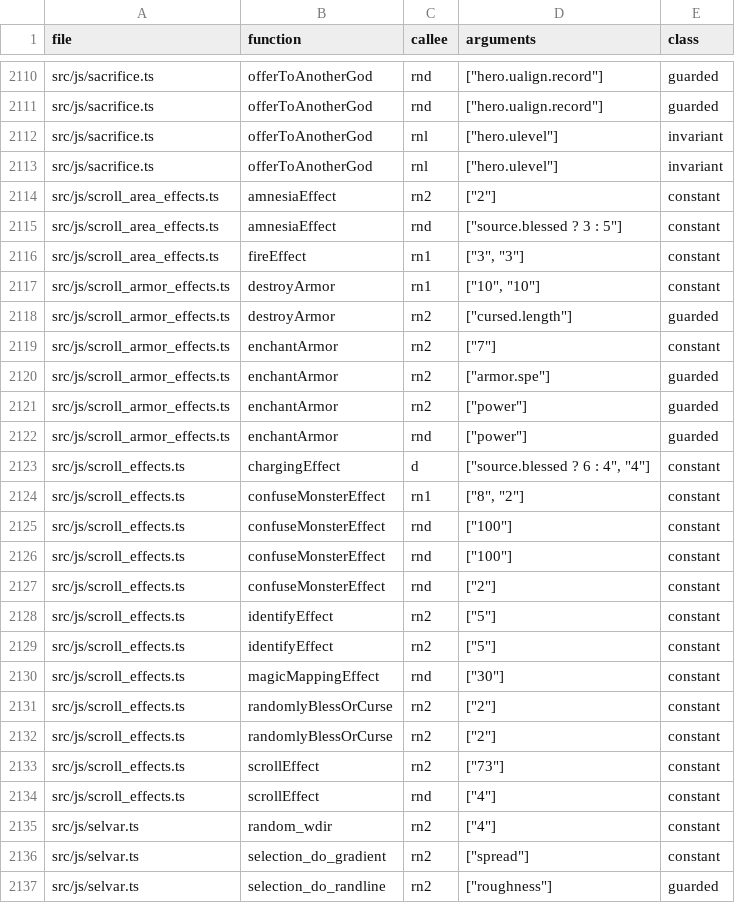
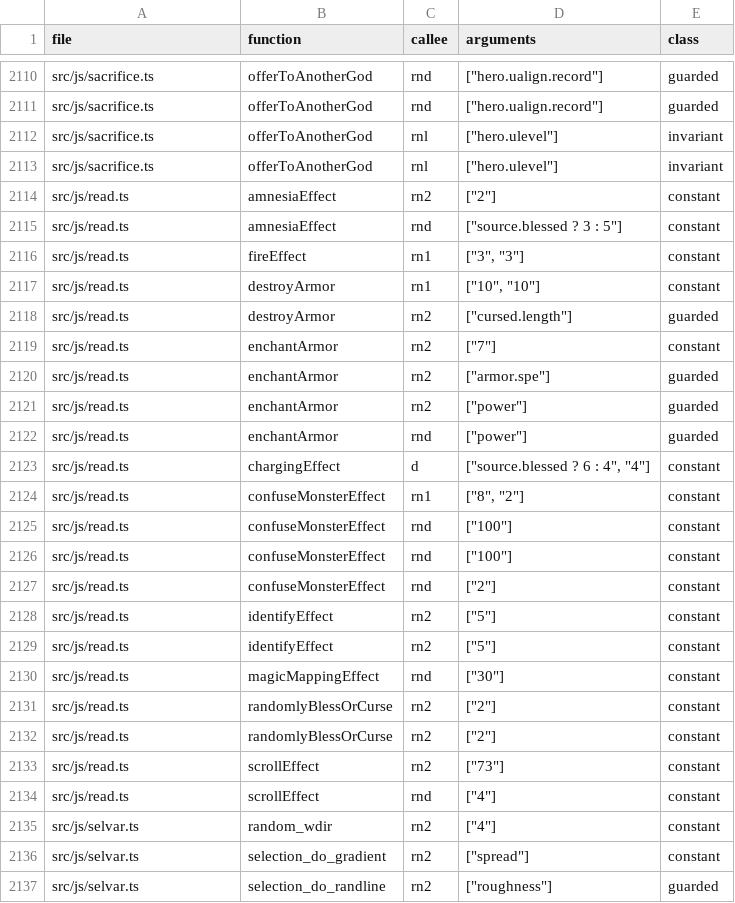
Before and after one commit to daoa0601/teleport-contest, a TSV file: docs/ledger/rng-callsites.tsv, drawn as a sheet; only a part is shown, gaps mark what is left out; the diff covers the shown part only.

Commit message:
Relabel ledger rows for the folded scroll and wand modules
rng-callsites rows, c-messages-reviewed citations, c-edges-justified notes,
and the callsites review records now name read.ts, zap.ts, apply.ts,
engrave.ts, and potion.ts.

```diff
--- a/docs/ledger/rng-callsites.tsv
+++ b/docs/ledger/rng-callsites.tsv
@@ -2113,23 +2113,23 @@ src/js/sacrifice.ts	offerToAnotherGod	rnl	"[""hero.ulevel""]"	invariant
 src/js/sacrifice.ts	offerToAnotherGod	rnl	"[""hero.ulevel""]"	invariant
-src/js/scroll_area_effects.ts	amnesiaEffect	rn2	"[""2""]"	constant
-src/js/scroll_area_effects.ts	amnesiaEffect	rnd	"[""source.blessed ? 3 : 5""]"	constant
-src/js/scroll_area_effects.ts	fireEffect	rn1	"[""3"", ""3""]"	constant
-src/js/scroll_armor_effects.ts	destroyArmor	rn1	"[""10"", ""10""]"	constant
-src/js/scroll_armor_effects.ts	destroyArmor	rn2	"[""cursed.length""]"	guarded
-src/js/scroll_armor_effects.ts	enchantArmor	rn2	"[""7""]"	constant
-src/js/scroll_armor_effects.ts	enchantArmor	rn2	"[""armor.spe""]"	guarded
-src/js/scroll_armor_effects.ts	enchantArmor	rn2	"[""power""]"	guarded
-src/js/scroll_armor_effects.ts	enchantArmor	rnd	"[""power""]"	guarded
-src/js/scroll_effects.ts	chargingEffect	d	"[""source.blessed ? 6 : 4"", ""4""]"	constant
-src/js/scroll_effects.ts	confuseMonsterEffect	rn1	"[""8"", ""2""]"	constant
-src/js/scroll_effects.ts	confuseMonsterEffect	rnd	"[""100""]"	constant
-src/js/scroll_effects.ts	confuseMonsterEffect	rnd	"[""100""]"	constant
-src/js/scroll_effects.ts	confuseMonsterEffect	rnd	"[""2""]"	constant
-src/js/scroll_effects.ts	identifyEffect	rn2	"[""5""]"	constant
-src/js/scroll_effects.ts	identifyEffect	rn2	"[""5""]"	constant
-src/js/scroll_effects.ts	magicMappingEffect	rnd	"[""30""]"	constant
-src/js/scroll_effects.ts	randomlyBlessOrCurse	rn2	"[""2""]"	constant
-src/js/scroll_effects.ts	randomlyBlessOrCurse	rn2	"[""2""]"	constant
-src/js/scroll_effects.ts	scrollEffect	rn2	"[""73""]"	constant
-src/js/scroll_effects.ts	scrollEffect	rnd	"[""4""]"	constant
+src/js/read.ts	amnesiaEffect	rn2	"[""2""]"	constant
+src/js/read.ts	amnesiaEffect	rnd	"[""source.blessed ? 3 : 5""]"	constant
+src/js/read.ts	fireEffect	rn1	"[""3"", ""3""]"	constant
+src/js/read.ts	destroyArmor	rn1	"[""10"", ""10""]"	constant
+src/js/read.ts	destroyArmor	rn2	"[""cursed.length""]"	guarded
+src/js/read.ts	enchantArmor	rn2	"[""7""]"	constant
+src/js/read.ts	enchantArmor	rn2	"[""armor.spe""]"	guarded
+src/js/read.ts	enchantArmor	rn2	"[""power""]"	guarded
+src/js/read.ts	enchantArmor	rnd	"[""power""]"	guarded
+src/js/read.ts	chargingEffect	d	"[""source.blessed ? 6 : 4"", ""4""]"	constant
+src/js/read.ts	confuseMonsterEffect	rn1	"[""8"", ""2""]"	constant
+src/js/read.ts	confuseMonsterEffect	rnd	"[""100""]"	constant
+src/js/read.ts	confuseMonsterEffect	rnd	"[""100""]"	constant
+src/js/read.ts	confuseMonsterEffect	rnd	"[""2""]"	constant
+src/js/read.ts	identifyEffect	rn2	"[""5""]"	constant
+src/js/read.ts	identifyEffect	rn2	"[""5""]"	constant
+src/js/read.ts	magicMappingEffect	rnd	"[""30""]"	constant
+src/js/read.ts	randomlyBlessOrCurse	rn2	"[""2""]"	constant
+src/js/read.ts	randomlyBlessOrCurse	rn2	"[""2""]"	constant
+src/js/read.ts	scrollEffect	rn2	"[""73""]"	constant
+src/js/read.ts	scrollEffect	rnd	"[""4""]"	constant
 src/js/selvar.ts	random_wdir	rn2	"[""4""]"	constant
```
Also changed, not shown: 19 edited cells elsewhere in this file, docs/ledger/c-edges-justified.tsv, docs/ledger/c-messages-reviewed.tsv, 2 other files.
